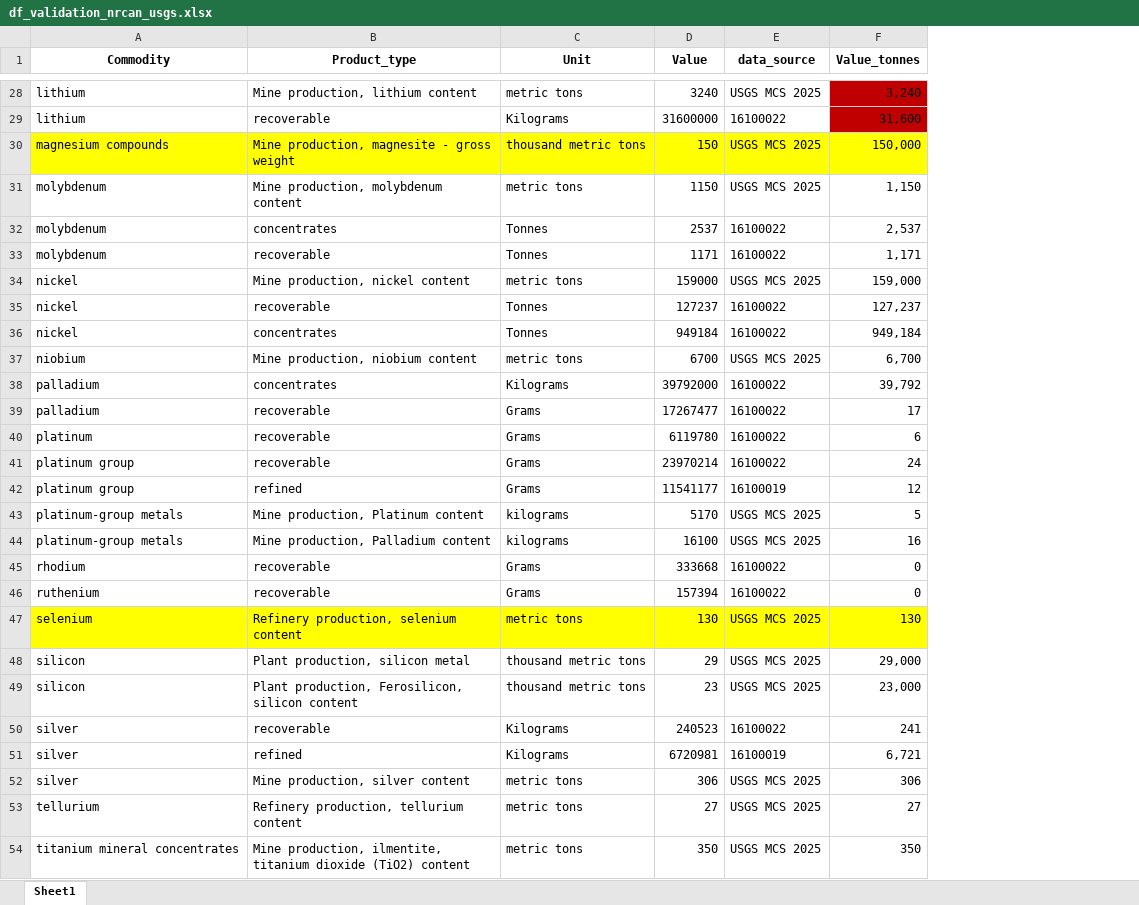
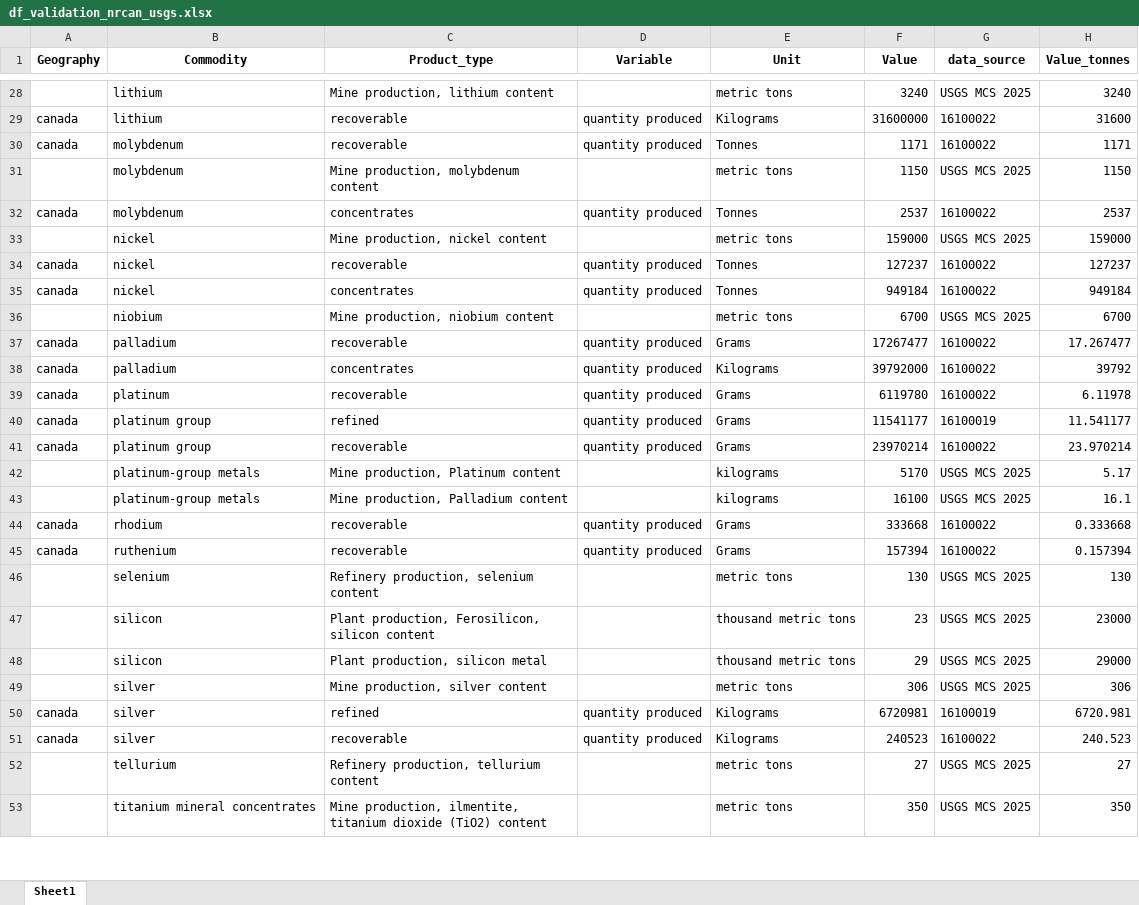
Before and after one commit to marpellan/metallican_db, an Excel workbook: results/technical_validation/df_validation_nrcan_usgs.xlsx, sheet Sheet1, drawn as a sheet; only a part is shown, gaps mark what is left out; values as stored, in another font and other column widths than the file's, no borders; removed rows and columns are numbered as before the commit, all else as after; the diff covers the shown part only; the diff names each change by its address in the sheet, - before the commit and + after, or states it on an @@ line.

```diff
--- a/results/technical_validation/df_validation_nrcan_usgs.xlsx (sheet Sheet1)
+++ b/results/technical_validation/df_validation_nrcan_usgs.xlsx (sheet Sheet1)
+column A (Geography), row 29: canada; rows 32-37: canada |  | canada | canada |  | canada; rows 39-40: canada | canada; rows 44-45: canada | canada
+column D (Variable), row 29: quantity produced; rows 32-37: quantity produced |  | quantity produced | quantity produced |  | quantity produced; rows 39-40: quantity produced | quantity produced; rows 44-45: quantity produced | quantity produced
-H28 (Value_tonnes): 3,240
+H28 (Value_tonnes): 3240
-H28:H29 fill: #C00000
+H28:H29 fill: none
-H29 (Value_tonnes): 31,600
+H29 (Value_tonnes): 31600
-row 30: magnesium compounds | Mine production, magnesite - gross weight | thousand metric tons | 150 | USGS MCS 2025 | 150,000
+row 30: canada | molybdenum | recoverable | quantity produced | Tonnes | 1171 | 16100022 | 1171
-H31 (Value_tonnes): 1,150
+H31 (Value_tonnes): 1150
-H32 (Value_tonnes): 2,537
+H32 (Value_tonnes): 2537
-row 33: molybdenum | recoverable | Tonnes | 1171 | 16100022 | 1,171
-H33 (Value_tonnes): 159,000
+H33 (Value_tonnes): 159000
-H34 (Value_tonnes): 127,237
+H34 (Value_tonnes): 127237
-H35 (Value_tonnes): 949,184
+H35 (Value_tonnes): 949184
-H36 (Value_tonnes): 6,700
+H36 (Value_tonnes): 6700
-row 38: palladium | concentrates | Kilograms | 39792000 | 16100022 | 39,792
-H37 (Value_tonnes): 17
+H37 (Value_tonnes): 17.267477
+row 38: canada | palladium | concentrates | quantity produced | Kilograms | 39792000 | 16100022 | 39792
-H39 (Value_tonnes): 6
+H39 (Value_tonnes): 6.11978
-row 41: platinum group | recoverable | Grams | 23970214 | 16100022 | 24
-H40 (Value_tonnes): 12
+H40 (Value_tonnes): 11.541177
+row 41: canada | platinum group | recoverable | quantity produced | Grams | 23970214 | 16100022 | 23.970214
-H42 (Value_tonnes): 5
+H42 (Value_tonnes): 5.17
-H43 (Value_tonnes): 16
+H43 (Value_tonnes): 16.1
-H44 (Value_tonnes): 0
+H44 (Value_tonnes): 0.333668
-H45 (Value_tonnes): 0
+H45 (Value_tonnes): 0.157394
-B46:C46 fill: #FFFF00
+B46:C46 fill: none
-E46:H46 fill: #FFFF00
+E46:H46 fill: none
-row 48: silicon | Plant production, silicon metal | thousand metric tons | 29 | USGS MCS 2025 | 29,000
-H47 (Value_tonnes): 23,000
+H47 (Value_tonnes): 23000
-row 50: silver | recoverable | Kilograms | 240523 | 16100022 | 241
-row 51: silver | refined | Kilograms | 6720981 | 16100019 | 6,721
+row 48:  | silicon | Plant production, silicon metal |  | thousand metric tons | 29 | USGS MCS 2025 | 29000
+row 50: canada | silver | refined | quantity produced | Kilograms | 6720981 | 16100019 | 6720.981
+row 51: canada | silver | recoverable | quantity produced | Kilograms | 240523 | 16100022 | 240.523
```
Also changed, not shown: 7 added rows, 8 removed rows, 21 edited cells and cell formats elsewhere in this sheet, data/Mappings/mapping_ctrace.xlsx, data/Mappings/mapping_ghg.xlsx, 38 other files.
